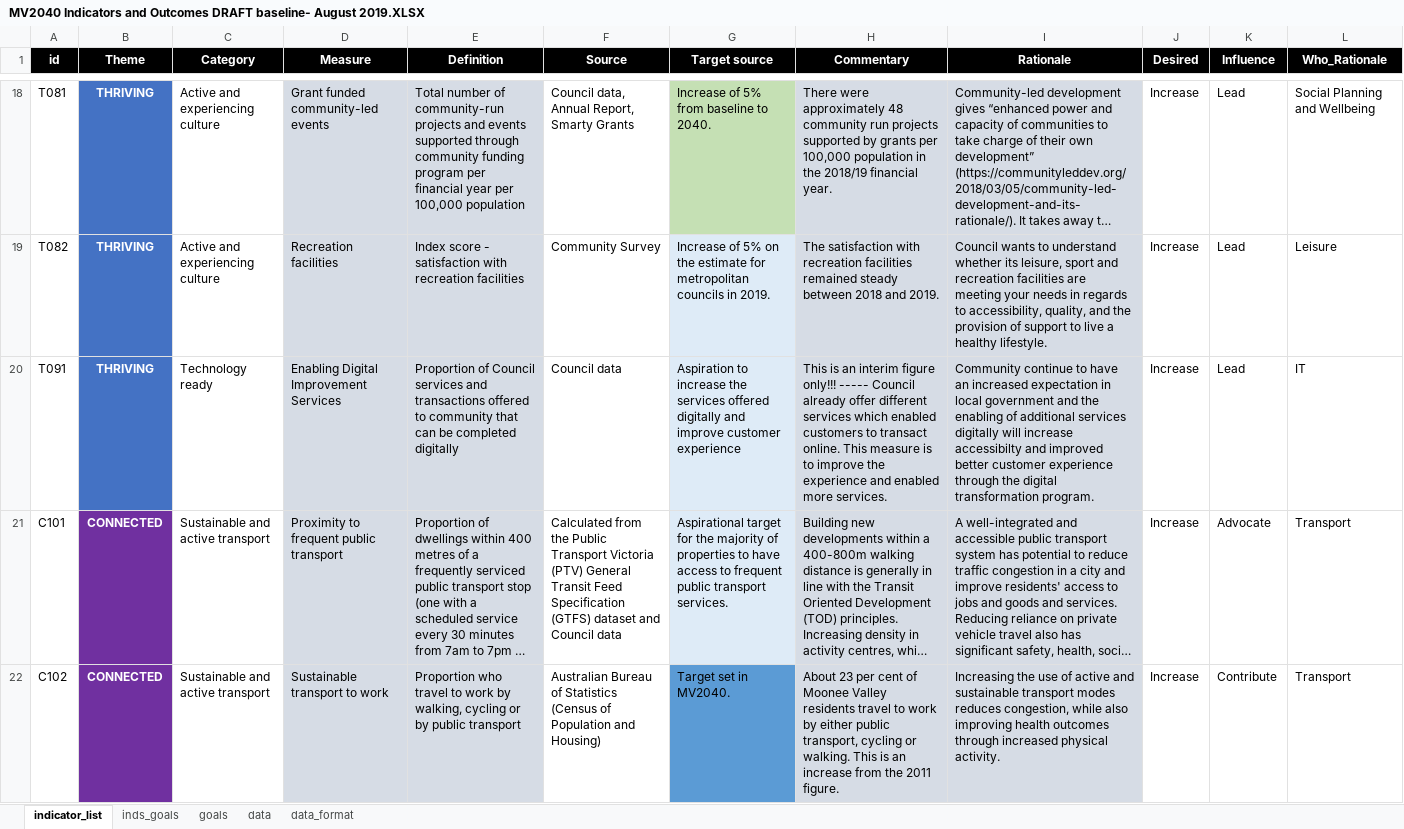
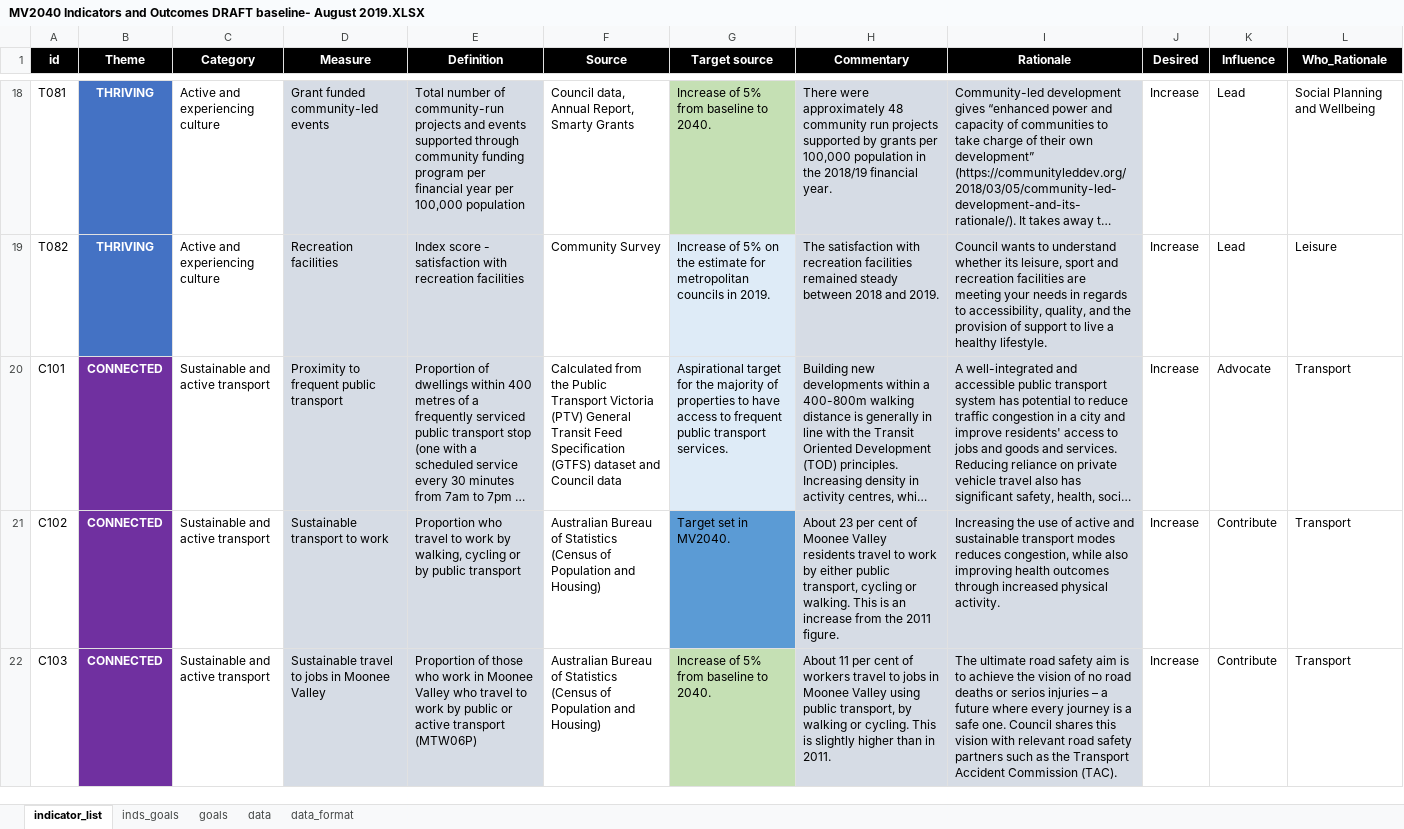
Before and after one commit to williamlai2/mv2040_outcomes_framework, an Excel workbook: MV2040 Indicators and Outcomes DRAFT baseline- August 2019.XLSX, sheet indicator_list, drawn as a sheet; only a part is shown, gaps mark what is left out; the shorter side is filled out with more unchanged rows; long unchanged cells end in …; values as stored, in another font and other column widths than the file's, no borders; conditional formats not drawn; the diff names each change by its address in the sheet, - before the commit and + after, or states it on an @@ line.

Commit message:
indicator changes

```diff
--- a/MV2040 Indicators and Outcomes DRAFT baseline- August 2019.XLSX (sheet indicator_list)
+++ b/MV2040 Indicators and Outcomes DRAFT baseline- August 2019.XLSX (sheet indicator_list)
-row 20: T091 | THRIVING | Technology ready | Enabling Digital Improvement Services | Proportion of Council services and transactions offered to community that can be completed digitally | Council data | Aspiration to increase the services offered digitally and improve customer experience | This is an interim figure only!!! ----- Council already offer different services which enabled customers to transact online. This measure is to improve the experience and enabled more services. | Community continue to have an increased expectation in local government and the enabling of additional services digitally will increase accessibilty and improved better customer experience through the digital transformation program. | Increase | Lead | IT
```
Also changed, not shown: sheet data, sheet inds_goals, sheet data_format, 1 other file.
